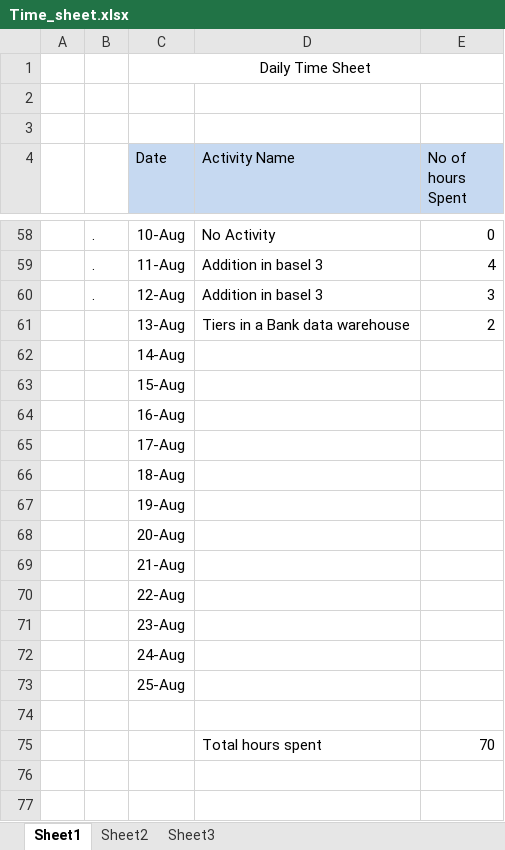
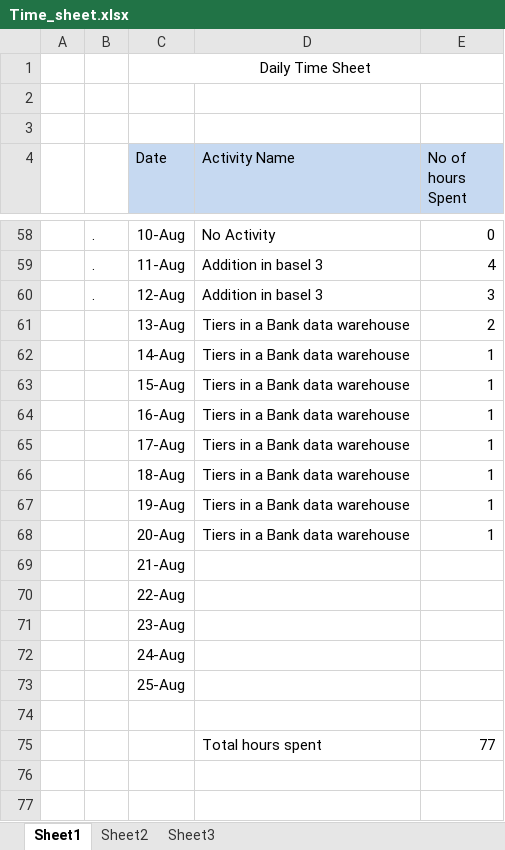
Before and after one commit to venkatesanm/BDW_Architecture_Basel-III, an Excel workbook: Time_sheet.xlsx, sheet Sheet1, drawn as a sheet; only a part is shown, gaps mark what is left out; values as stored, in another font and other column widths than the file's, no borders; removed rows and columns are numbered as before the commit, all else as after; the diff names each change by its address in the sheet, - before the commit and + after, or states it on an @@ line.

Commit message:
Timesheet_entries from 14/8/2012 to 20/8/2012

```diff
--- a/Time_sheet.xlsx (sheet Sheet1)
+++ b/Time_sheet.xlsx (sheet Sheet1)
-row 62:  |  | 14-Aug
-row 63:  |  | 15-Aug
-row 64:  |  | 16-Aug
-row 65:  |  | 17-Aug
-row 66:  |  | 18-Aug
-row 67:  |  | 19-Aug
-row 68:  |  | 20-Aug
+row 62:  |  | 14-Aug | Tiers in a Bank data warehouse | 1
+row 63:  |  | 15-Aug | Tiers in a Bank data warehouse | 1
+row 64:  |  | 16-Aug | Tiers in a Bank data warehouse | 1
+row 65:  |  | 17-Aug | Tiers in a Bank data warehouse | 1
+row 66:  |  | 18-Aug | Tiers in a Bank data warehouse | 1
+row 67:  |  | 19-Aug | Tiers in a Bank data warehouse | 1
+row 68:  |  | 20-Aug | Tiers in a Bank data warehouse | 1
-E75 (No of hours Spent): 70
+E75 (No of hours Spent): 77
```
